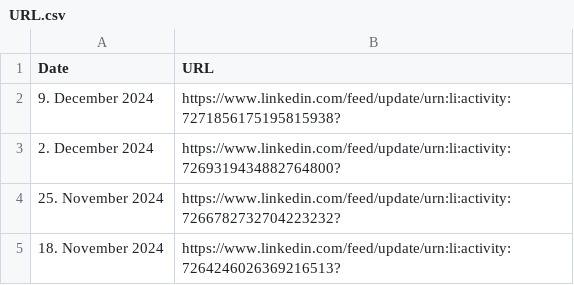
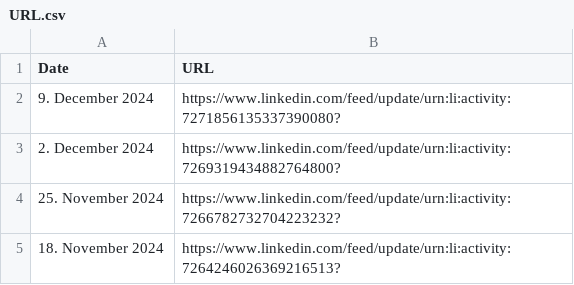
Before and after one commit to MartinCKing/Index-of-Indexes-2024, a CSV file: URL.csv, drawn as a sheet; only a part is shown.

Commit message:
Update URL.csv

```diff
--- a/URL.csv
+++ b/URL.csv
@@ -1,3 +1,3 @@
 Date,URL
-9. December 2024,https://www.linkedin.com/feed/update/urn:li:activity:7271856175195815938?
+9. December 2024,https://www.linkedin.com/feed/update/urn:li:activity:7271856135337390080?
 2. December 2024,https://www.linkedin.com/feed/update/urn:li:activity:7269319434882764800?
```
